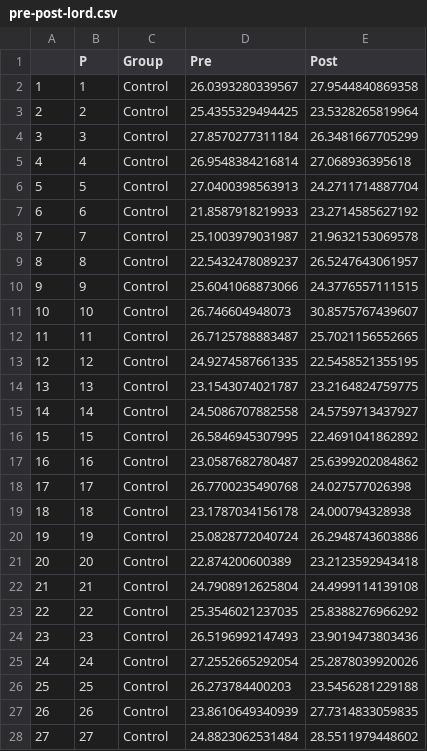
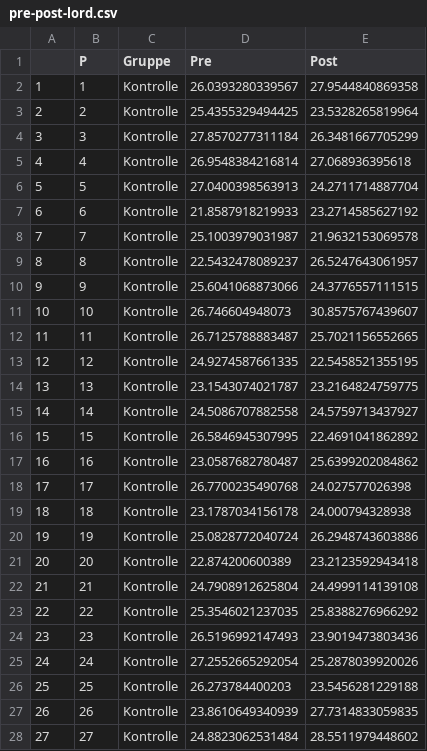
Before and after one commit to dirk-ostwald/Interventionsforschung-SoSe-2026, a CSV file: 3-Pretest-Posttest-Designs/3-Daten/pre-post-lord.csv, drawn as a sheet; only a part is shown; the diff covers the shown part only.

```diff
--- a/3-Pretest-Posttest-Designs/3-Daten/pre-post-lord.csv
+++ b/3-Pretest-Posttest-Designs/3-Daten/pre-post-lord.csv
@@ -1,28 +1,28 @@
-"","P","Group","Pre","Post"
-"1",1,"Control",26.0393280339567,27.9544840869358
-"2",2,"Control",25.4355329494425,23.5328265819964
-"3",3,"Control",27.8570277311184,26.3481667705299
-"4",4,"Control",26.9548384216814,27.068936395618
-"5",5,"Control",27.0400398563913,24.2711714887704
-"6",6,"Control",21.8587918219933,23.2714585627192
-"7",7,"Control",25.1003979031987,21.9632153069578
-"8",8,"Control",22.5432478089237,26.5247643061957
-"9",9,"Control",25.6041068873066,24.3776557111515
-"10",10,"Control",26.746604948073,30.8575767439607
-"11",11,"Control",26.7125788883487,25.7021156552665
-"12",12,"Control",24.9274587661335,22.5458521355195
-"13",13,"Control",23.1543074021787,23.2164824759775
-"14",14,"Control",24.5086707882558,24.5759713437927
-"15",15,"Control",26.5846945307995,22.4691041862892
-"16",16,"Control",23.0587682780487,25.6399202084862
-"17",17,"Control",26.7700235490768,24.027577026398
-"18",18,"Control",23.1787034156178,24.000794328938
-"19",19,"Control",25.0828772040724,26.2948743603886
-"20",20,"Control",22.874200600389,23.2123592943418
-"21",21,"Control",24.7908912625804,24.4999114139108
-"22",22,"Control",25.3546021237035,25.8388276966292
-"23",23,"Control",26.5196992147493,23.9019473803436
-"24",24,"Control",27.2552665292054,25.2878039920026
-"25",25,"Control",26.273784400203,23.5456281229188
-"26",26,"Control",23.8610649340939,27.7314833059835
-"27",27,"Control",24.8823062531484,28.5511979448602
+"","P","Gruppe","Pre","Post"
+"1",1,"Kontrolle",26.0393280339567,27.9544840869358
+"2",2,"Kontrolle",25.4355329494425,23.5328265819964
+"3",3,"Kontrolle",27.8570277311184,26.3481667705299
+"4",4,"Kontrolle",26.9548384216814,27.068936395618
+"5",5,"Kontrolle",27.0400398563913,24.2711714887704
+"6",6,"Kontrolle",21.8587918219933,23.2714585627192
+"7",7,"Kontrolle",25.1003979031987,21.9632153069578
+"8",8,"Kontrolle",22.5432478089237,26.5247643061957
+"9",9,"Kontrolle",25.6041068873066,24.3776557111515
+"10",10,"Kontrolle",26.746604948073,30.8575767439607
+"11",11,"Kontrolle",26.7125788883487,25.7021156552665
+"12",12,"Kontrolle",24.9274587661335,22.5458521355195
+"13",13,"Kontrolle",23.1543074021787,23.2164824759775
+"14",14,"Kontrolle",24.5086707882558,24.5759713437927
+"15",15,"Kontrolle",26.5846945307995,22.4691041862892
+"16",16,"Kontrolle",23.0587682780487,25.6399202084862
+"17",17,"Kontrolle",26.7700235490768,24.027577026398
+"18",18,"Kontrolle",23.1787034156178,24.000794328938
+"19",19,"Kontrolle",25.0828772040724,26.2948743603886
+"20",20,"Kontrolle",22.874200600389,23.2123592943418
+"21",21,"Kontrolle",24.7908912625804,24.4999114139108
+"22",22,"Kontrolle",25.3546021237035,25.8388276966292
+"23",23,"Kontrolle",26.5196992147493,23.9019473803436
+"24",24,"Kontrolle",27.2552665292054,25.2878039920026
+"25",25,"Kontrolle",26.273784400203,23.5456281229188
+"26",26,"Kontrolle",23.8610649340939,27.7314833059835
+"27",27,"Kontrolle",24.8823062531484,28.5511979448602
```
Also changed, not shown: 73 edited cells elsewhere in this file, 3-Pretest-Posttest-Designs/3-Daten/pre-post.csv, 16 other files.
